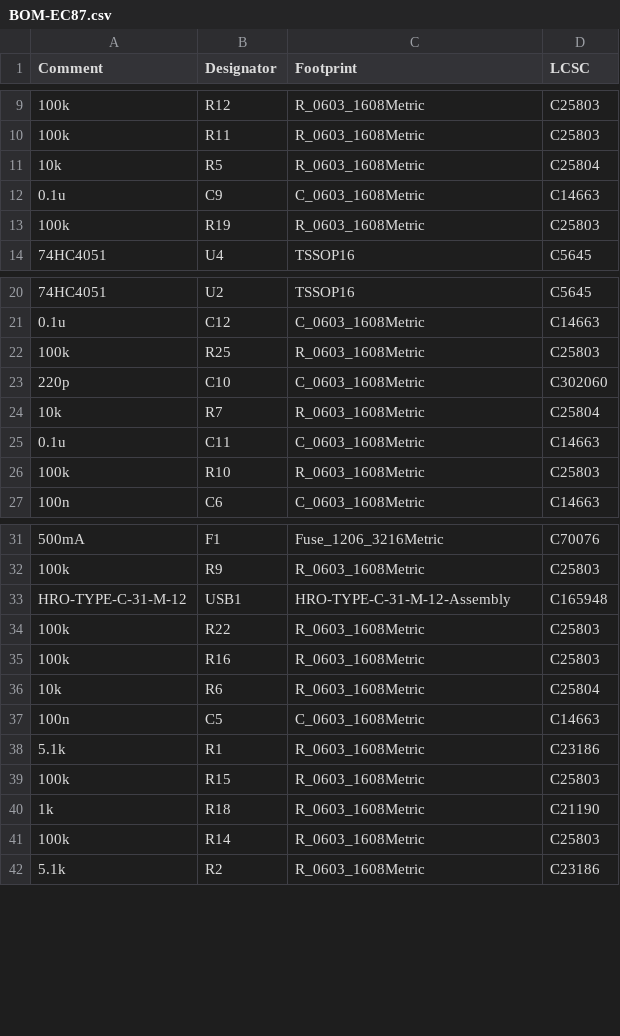
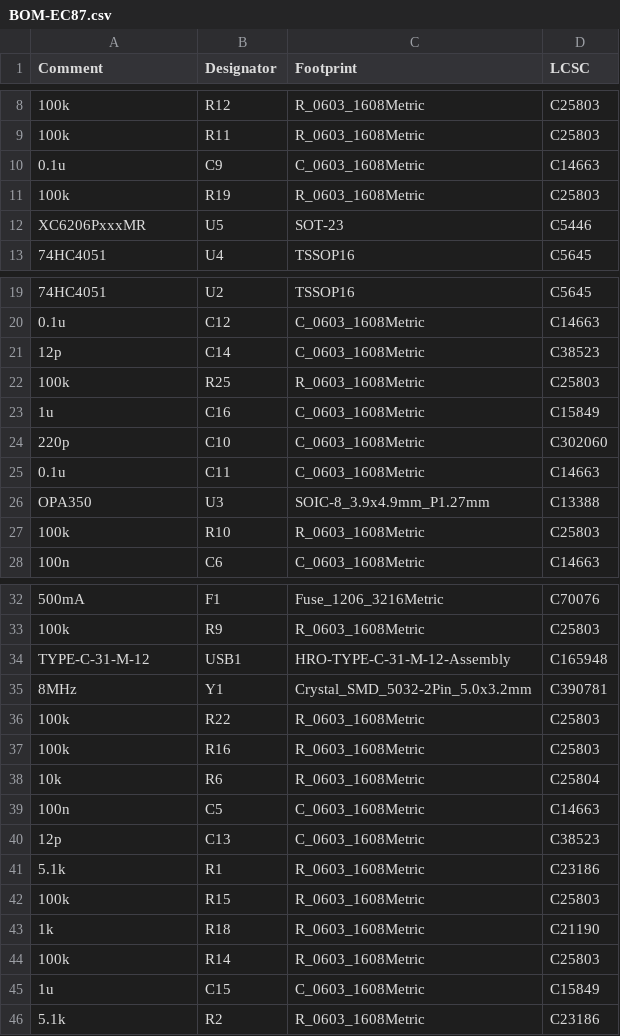
Before and after one commit to Cipulot/EC87, a CSV file: Production/BOM-EC87.csv, drawn as a sheet; only a part is shown, gaps mark what is left out; removed rows and columns are numbered as before the commit, all else as after; the diff names each change by its address in the sheet, - before the commit and + after, or states it on an @@ line.

Commit message:
Update of PCB for production of first proto

```diff
--- a/Production/BOM-EC87.csv
+++ b/Production/BOM-EC87.csv
-row 11: 10k | R5 | R_0603_1608Metric | C25804
+row 12: XC6206PxxxMR | U5 | SOT-23 | C5446
+row 21: 12p | C14 | C_0603_1608Metric | C38523
+row 23: 1u | C16 | C_0603_1608Metric | C15849
-row 24: 10k | R7 | R_0603_1608Metric | C25804
@@ row 2 moved to row 26: OPA350 @@
-A34 (Comment): HRO-TYPE-C-31-M-12
+A34 (Comment): TYPE-C-31-M-12
+row 35: 8MHz | Y1 | Crystal_SMD_5032-2Pin_5.0x3.2mm | C390781
+row 40: 12p | C13 | C_0603_1608Metric | C38523
+row 45: 1u | C15 | C_0603_1608Metric | C15849
```
Also changed, not shown: Production/POS-EC87.csv, 9 other files.
